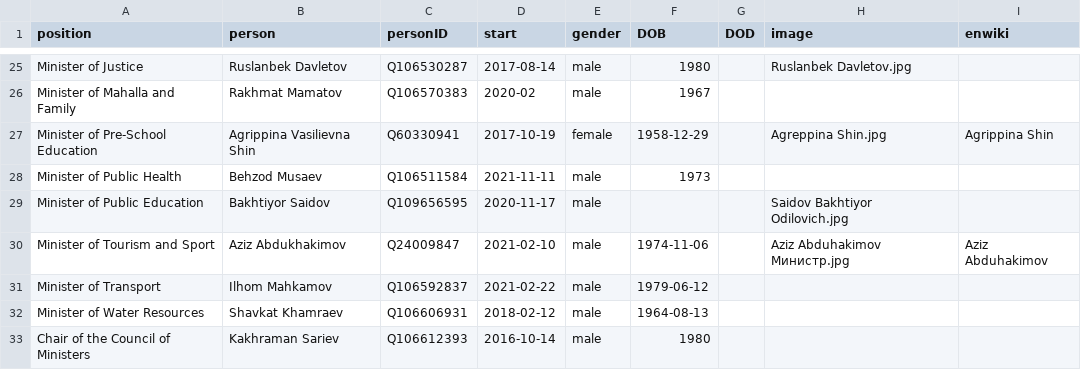
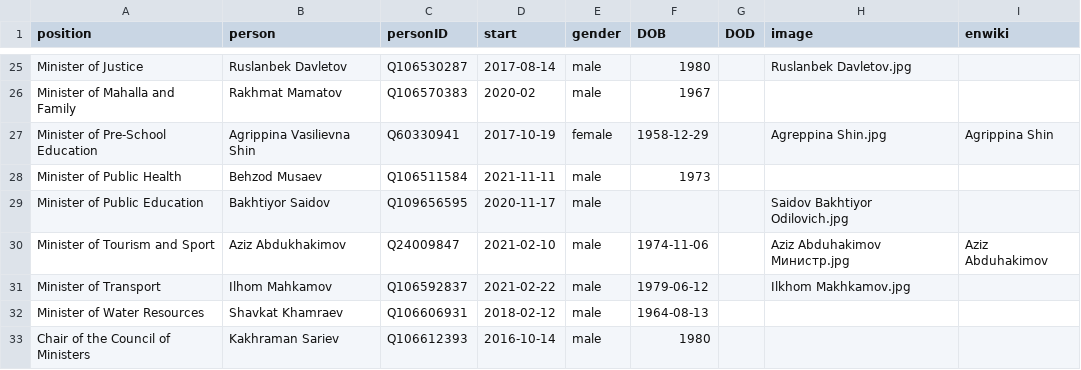
Before and after one commit to every-politician-scrapers/uzbekistan-ministers, a CSV file: html/current.csv, drawn as a sheet; only a part is shown, gaps mark what is left out.

```diff
--- a/html/current.csv
+++ b/html/current.csv
@@ -30,3 +30,3 @@ Minister of Public Education,Bakhtiyor Saidov,Q109656595,2020-11-17,male,,,Saido
 Minister of Tourism and Sport,Aziz Abdukhakimov,Q24009847,2021-02-10,male,1974-11-06,,Aziz Abduhakimov Министр.jpg,Aziz Abduhakimov
-Minister of Transport,Ilhom Mahkamov,Q106592837,2021-02-22,male,1979-06-12,,,
+Minister of Transport,Ilhom Mahkamov,Q106592837,2021-02-22,male,1979-06-12,,Ilkhom Makhkamov.jpg,
 Minister of Water Resources,Shavkat Khamraev,Q106606931,2018-02-12,male,1964-08-13,,,
```
Also changed, not shown: html/holders21.csv.
